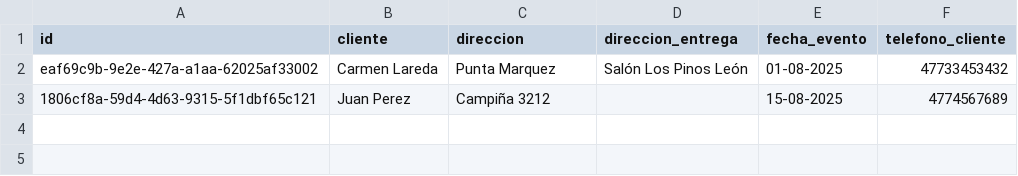
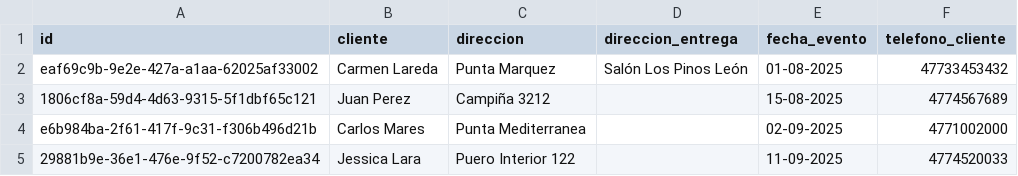
Before and after one commit to jesusneri1024/cotizacion_app, a CSV file: cliente.csv, drawn as a sheet; the diff names each change by its address in the sheet, - before the commit and + after, or states it on an @@ line.

```diff
--- a/cliente.csv
+++ b/cliente.csv
+row 4: e6b984ba-2f61-417f-9c31-f306b496d21b | Carlos Mares | Punta Mediterranea |  | 02-09-2025 | 4771002000
+row 5: 29881b9e-36e1-476e-9f52-c7200782ea34 | Jessica Lara | Puero Interior 122 |  | 11-09-2025 | 4774520033
```
Also changed, not shown: pedidos.csv, 4 other files.
